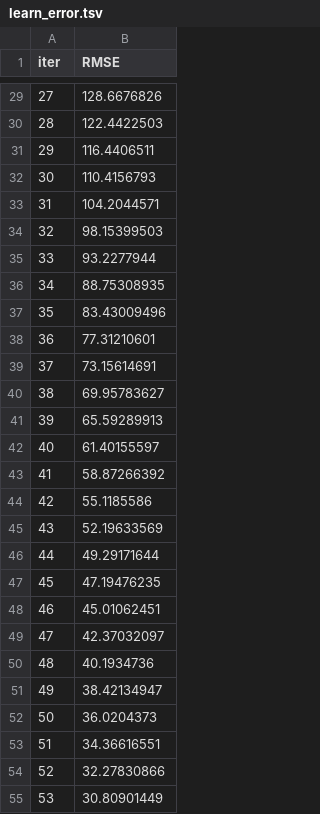
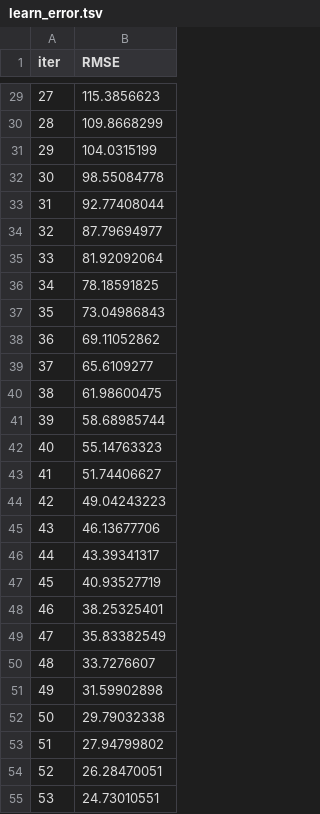
Before and after one commit to MustafaAldabbas/Machine_learning_superMarket, a TSV file: Notebook/Mustafa Notbooks/catboost_info/learn_error.tsv, drawn as a sheet; only a part is shown, gaps mark what is left out; the diff covers the shown part only.

```diff
--- a/Notebook/Mustafa Notbooks/catboost_info/learn_error.tsv
+++ b/Notebook/Mustafa Notbooks/catboost_info/learn_error.tsv
@@ -29,27 +29,27 @@ iter	RMSE
-27	128.6676826
-28	122.4422503
-29	116.4406511
-30	110.4156793
-31	104.2044571
-32	98.15399503
-33	93.2277944
-34	88.75308935
-35	83.43009496
-36	77.31210601
-37	73.15614691
-38	69.95783627
-39	65.59289913
-40	61.40155597
-41	58.87266392
-42	55.1185586
-43	52.19633569
-44	49.29171644
-45	47.19476235
-46	45.01062451
-47	42.37032097
-48	40.1934736
-49	38.42134947
-50	36.0204373
-51	34.36616551
-52	32.27830866
-53	30.80901449
+27	115.3856623
+28	109.8668299
+29	104.0315199
+30	98.55084778
+31	92.77408044
+32	87.79694977
+33	81.92092064
+34	78.18591825
+35	73.04986843
+36	69.11052862
+37	65.6109277
+38	61.98600475
+39	58.68985744
+40	55.14763323
+41	51.74406627
+42	49.04243223
+43	46.13677706
+44	43.39341317
+45	40.93527719
+46	38.25325401
+47	35.83382549
+48	33.7276607
+49	31.59902898
+50	29.79032338
+51	27.94799802
+52	26.28470051
+53	24.73010551
```
Also changed, not shown: 73 edited cells elsewhere in this file, Notebook/Mustafa Notbooks/catboost_info/time_left.tsv, Notebook/catboost_info/learn_error.tsv, 6 other files.
